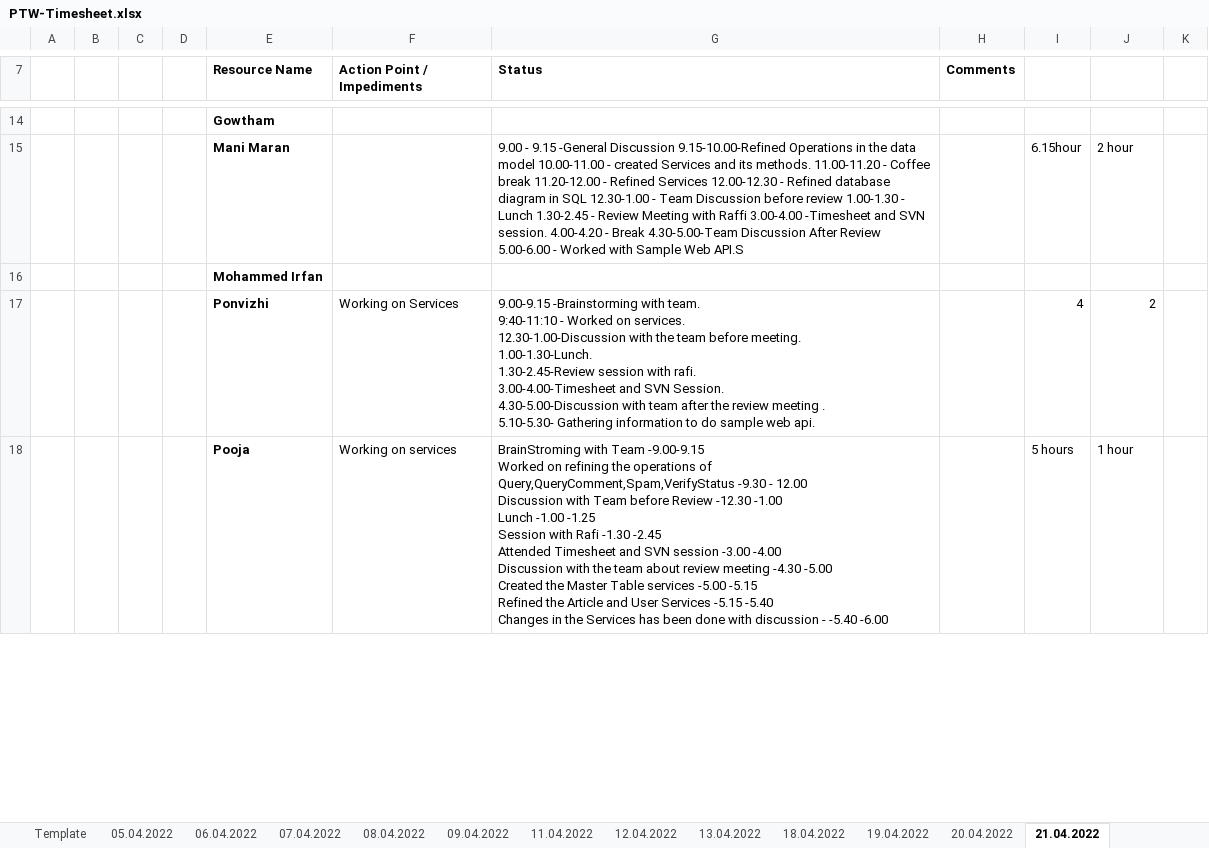
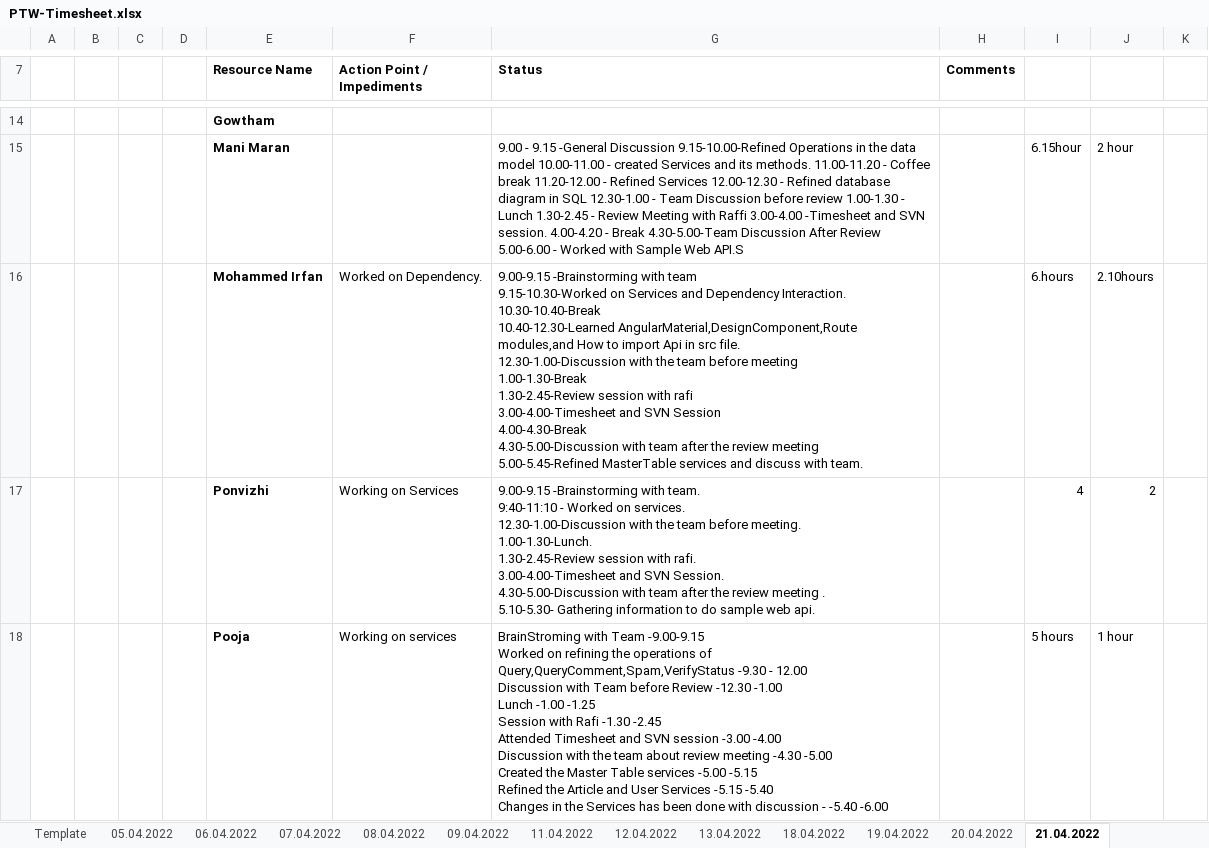
Before and after one commit to arvi9/ASPNet-WebAPI-Anngular-Project, an Excel workbook: Aurora/Process/PTW-Timesheet.xlsx, sheet 21.04.2022, drawn as a sheet; only a part is shown, gaps mark what is left out; values as stored, in another font and other column widths than the file's, no borders; removed rows and columns are numbered as before the commit, all else as after; ↵ is a line break in a cell; the diff covers the shown part only; the diff names each change by its address in the sheet, - before the commit and + after, or states it on an @@ line.

Commit message:
Timesheet Updated.

```diff
--- a/Aurora/Process/PTW-Timesheet.xlsx (sheet 21.04.2022)
+++ b/Aurora/Process/PTW-Timesheet.xlsx (sheet 21.04.2022)
-row 16:  |  |  |  | Mohammed Irfan
+row 16:  |  |  |  | Mohammed Irfan | Worked on Dependency. | 9.00-9.15 -Brainstorming with team ↵ 9.15-10.30-Worked on Services and Dependency Interaction. ↵ 10.30-10.40-Break ↵ 10.40-12.30-Learned AngularMaterial,DesignComponent,Route modules,and How to import Api in src file. ↵ 12.30-1.00-Discussion with the team before meeting ↵ 1.00-1.30-Break ↵ 1.30-2.45-Review session with rafi ↵ 3.00-4.00-Timesheet and SVN Session ↵ 4.00-4.30-Break ↵ 4.30-5.00-Discussion with team after the review meeting ↵ 5.00-5.45-Refined MasterTable services and discuss with team. |  | 6.hours | 2.10hours
```
Also changed, not shown: 3 edited cells elsewhere in this sheet.
